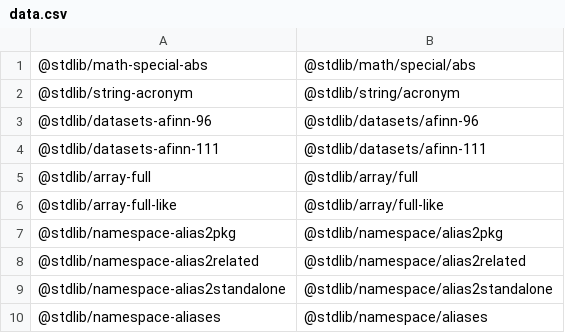
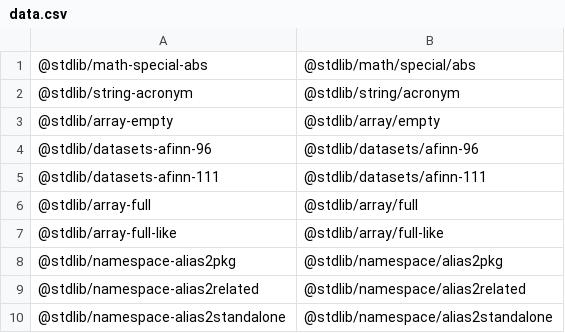
Before and after one commit to stdlib-js/namespace-standalone2pkg, a CSV file: data/data.csv, drawn as a sheet; only a part is shown; the shorter side is filled out with more unchanged rows; the diff names each change by its address in the sheet, - before the commit and + after, or states it on an @@ line.

```diff
--- a/data/data.csv
+++ b/data/data.csv
+row 3: @stdlib/array-empty | @stdlib/array/empty
```
Also changed, not shown: 4 other files.
